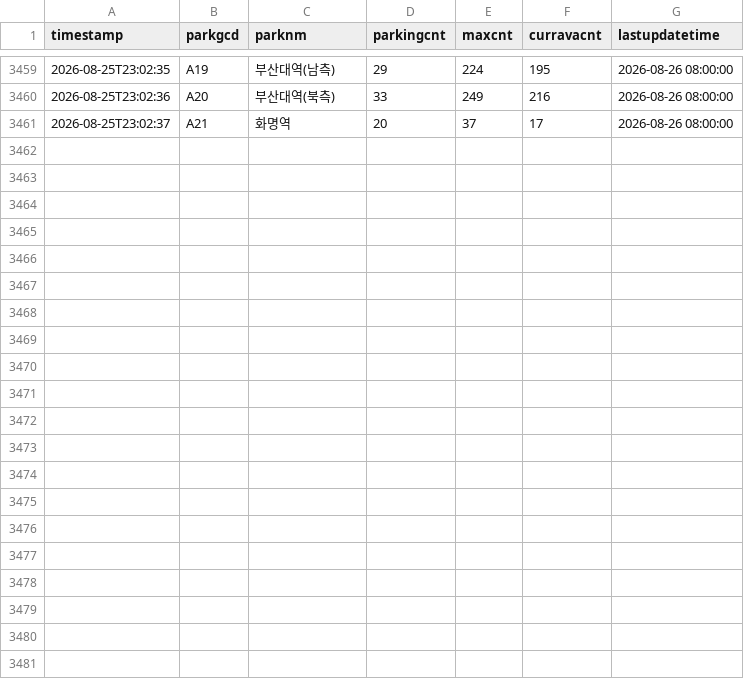
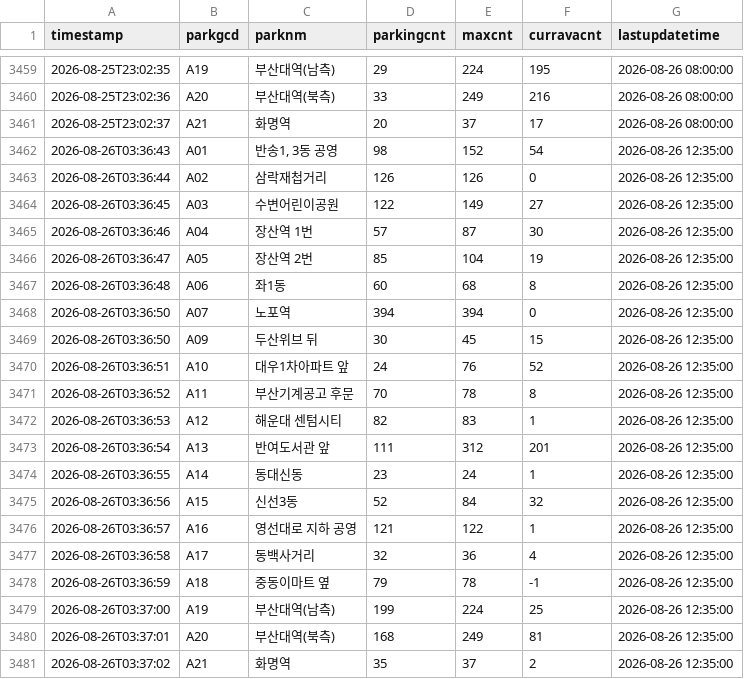
Before and after one commit to jeongjunsang95-wq/parking-data, a CSV file: parking_raw.csv, drawn as a sheet; only a part is shown, gaps mark what is left out.

```diff
--- a/parking_raw.csv
+++ b/parking_raw.csv
@@ -3461 +3461,21 @@
 2026-08-25T23:02:37,A21,화명역,20,37,17,2026-08-26 08:00:00
+2026-08-26T03:36:43,A01,"반송1, 3동 공영",98,152,54,2026-08-26 12:35:00
+2026-08-26T03:36:44,A02,삼락재첩거리,126,126,0,2026-08-26 12:35:00
+2026-08-26T03:36:45,A03,수변어린이공원,122,149,27,2026-08-26 12:35:00
+2026-08-26T03:36:46,A04,장산역 1번,57,87,30,2026-08-26 12:35:00
+2026-08-26T03:36:47,A05,장산역 2번,85,104,19,2026-08-26 12:35:00
+2026-08-26T03:36:48,A06,좌1동,60,68,8,2026-08-26 12:35:00
+2026-08-26T03:36:50,A07,노포역,394,394,0,2026-08-26 12:35:00
+2026-08-26T03:36:50,A09,두산위브 뒤,30,45,15,2026-08-26 12:35:00
+2026-08-26T03:36:51,A10,대우1차아파트 앞,24,76,52,2026-08-26 12:35:00
+2026-08-26T03:36:52,A11,부산기계공고 후문,70,78,8,2026-08-26 12:35:00
+2026-08-26T03:36:53,A12,해운대 센텀시티,82,83,1,2026-08-26 12:35:00
+2026-08-26T03:36:54,A13,반여도서관 앞,111,312,201,2026-08-26 12:35:00
+2026-08-26T03:36:55,A14,동대신동,23,24,1,2026-08-26 12:35:00
+2026-08-26T03:36:56,A15,신선3동,52,84,32,2026-08-26 12:35:00
+2026-08-26T03:36:57,A16,영선대로 지하 공영,121,122,1,2026-08-26 12:35:00
+2026-08-26T03:36:58,A17,동백사거리,32,36,4,2026-08-26 12:35:00
+2026-08-26T03:36:59,A18,중동이마트 옆,79,78,-1,2026-08-26 12:35:00
+2026-08-26T03:37:00,A19,부산대역(남측),199,224,25,2026-08-26 12:35:00
+2026-08-26T03:37:01,A20,부산대역(북측),168,249,81,2026-08-26 12:35:00
+2026-08-26T03:37:02,A21,화명역,35,37,2,2026-08-26 12:35:00
```
